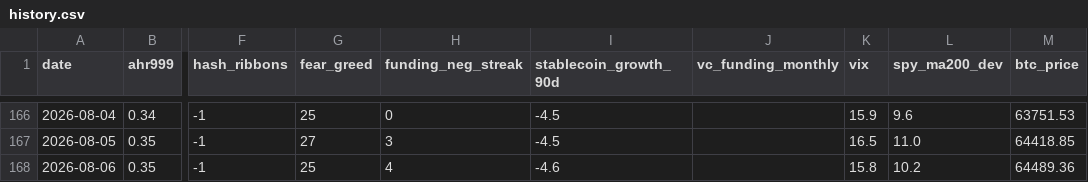
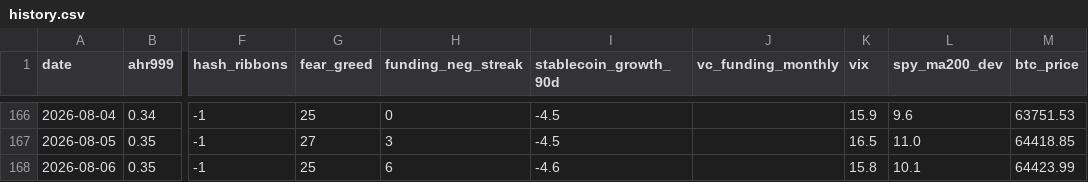
Before and after one commit to June911/personal-site, a CSV file: indicators/history.csv, drawn as a sheet; only a part is shown, gaps mark what is left out; the diff names each change by its address in the sheet, - before the commit and + after, or states it on an @@ line.

```diff
--- a/indicators/history.csv
+++ b/indicators/history.csv
-H168 (funding_neg_streak): 4
+H168 (funding_neg_streak): 6
-L168 (spy_ma200_dev): 10.2
+L168 (spy_ma200_dev): 10.1
-M168 (btc_price): 64489.36
+M168 (btc_price): 64423.99
```
Also changed, not shown: 1 other file.
